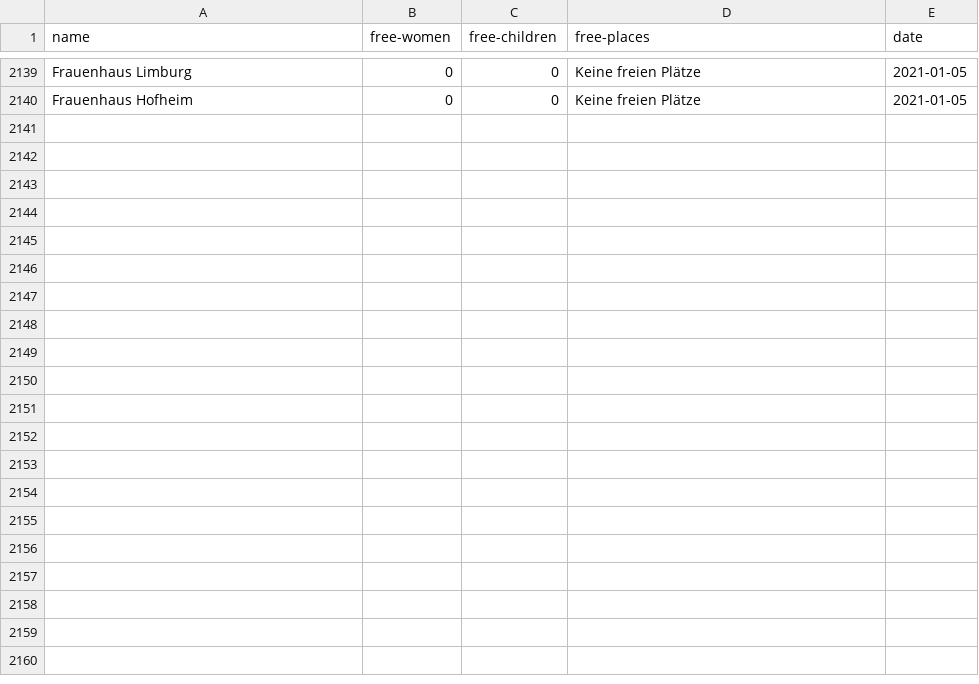
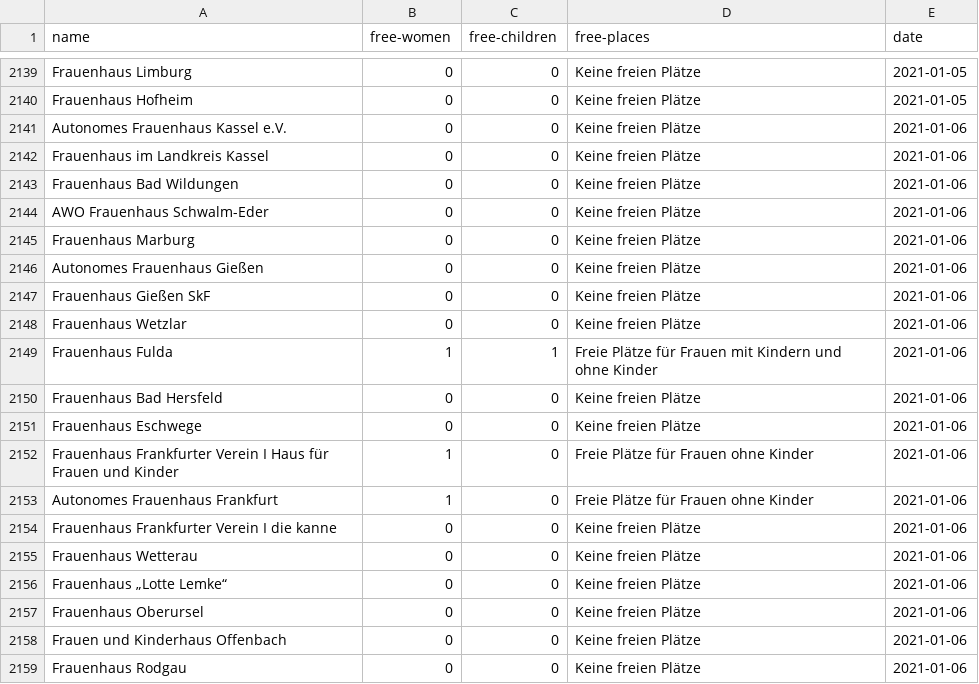
Before and after one commit to maxdonheiser/stoplight-scraper, a CSV file: data/he.csv, drawn as a sheet; only a part is shown, gaps mark what is left out; the diff covers the shown part only.

```diff
--- a/data/he.csv
+++ b/data/he.csv
@@ -2140 +2140,20 @@ Frauenhaus Limburg,0,0,Keine freien Plätze,2021-01-05
 Frauenhaus Hofheim,0,0,Keine freien Plätze,2021-01-05
+Autonomes Frauenhaus Kassel e.V.,0,0,Keine freien Plätze,2021-01-06
+Frauenhaus im Landkreis Kassel,0,0,Keine freien Plätze,2021-01-06
+Frauenhaus Bad Wildungen,0,0,Keine freien Plätze,2021-01-06
+AWO Frauenhaus Schwalm-Eder,0,0,Keine freien Plätze,2021-01-06
+Frauenhaus Marburg,0,0,Keine freien Plätze,2021-01-06
+Autonomes Frauenhaus Gießen,0,0,Keine freien Plätze,2021-01-06
+Frauenhaus Gießen SkF,0,0,Keine freien Plätze,2021-01-06
+Frauenhaus Wetzlar,0,0,Keine freien Plätze,2021-01-06
+Frauenhaus Fulda,1,1,Freie Plätze für Frauen mit Kindern und ohne Kinder,2021-01-06
+Frauenhaus Bad Hersfeld,0,0,Keine freien Plätze,2021-01-06
+Frauenhaus Eschwege,0,0,Keine freien Plätze,2021-01-06
+Frauenhaus Frankfurter Verein I Haus für Frauen und Kinder,1,0,Freie Plätze für Frauen ohne Kinder,2021-01-06
+Autonomes Frauenhaus Frankfurt,1,0,Freie Plätze für Frauen ohne Kinder,2021-01-06
+Frauenhaus Frankfurter Verein I die kanne,0,0,Keine freien Plätze,2021-01-06
+Frauenhaus Wetterau,0,0,Keine freien Plätze,2021-01-06
+Frauenhaus „Lotte Lemke“,0,0,Keine freien Plätze,2021-01-06
+Frauenhaus Oberursel,0,0,Keine freien Plätze,2021-01-06
+Frauen und Kinderhaus Offenbach,0,0,Keine freien Plätze,2021-01-06
+Frauenhaus Rodgau,0,0,Keine freien Plätze,2021-01-06
```
Also changed, not shown: 12 added rows elsewhere in this file, data/mv.csv, data/nrw.csv.
